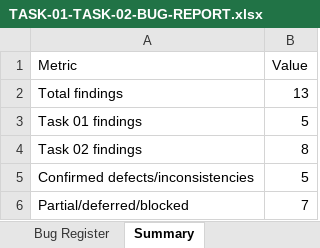
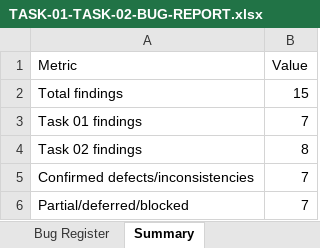
Before and after one commit to parvessohel/thaura-technical-testing, an Excel workbook: reports/TASK-01-TASK-02-BUG-REPORT.xlsx, sheet Summary, drawn as a sheet; values as stored, in another font and other column widths than the file's, no borders; the diff names each change by its address in the sheet, - before the commit and + after, or states it on an @@ line.

```diff
--- a/reports/TASK-01-TASK-02-BUG-REPORT.xlsx (sheet Summary)
+++ b/reports/TASK-01-TASK-02-BUG-REPORT.xlsx (sheet Summary)
-B2 (Value): 13
+B2 (Value): 15
-B3 (Value): 5
+B3 (Value): 7
-B5 (Value): 5
+B5 (Value): 7
```
Also changed, not shown: sheet Bug Register, 7 other files.
